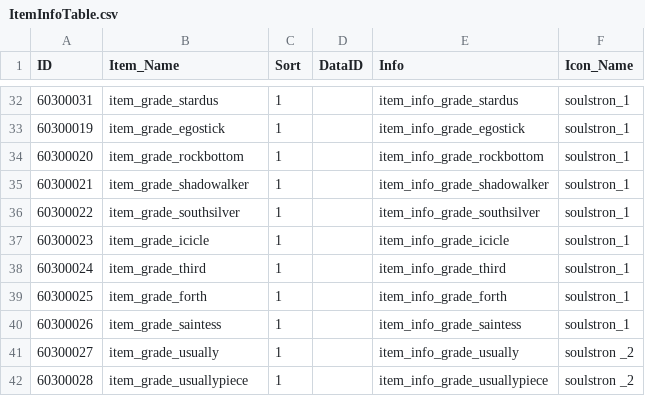
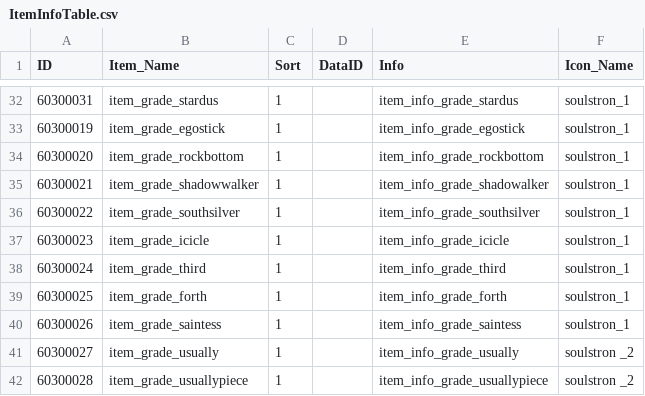
Before and after one commit to rockdo4/metacraft, a CSV file: Assets/Tables/ItemInfoTable.csv, drawn as a sheet; only a part is shown, gaps mark what is left out.

```diff
--- a/Assets/Tables/ItemInfoTable.csv
+++ b/Assets/Tables/ItemInfoTable.csv
@@ -34,3 +34,3 @@ ID,Item_Name,Sort,DataID,Info,Icon_Name
 60300020,item_grade_rockbottom,1,,item_info_grade_rockbottom,soulstron_1
-60300021,item_grade_shadowalker,1,,item_info_grade_shadowalker,soulstron_1
+60300021,item_grade_shadowwalker,1,,item_info_grade_shadowalker,soulstron_1
 60300022,item_grade_southsilver,1,,item_info_grade_southsilver,soulstron_1
```
Also changed, not shown: Assets/Tables/RecruitmentReplacementTable.csv, 9 other files.
